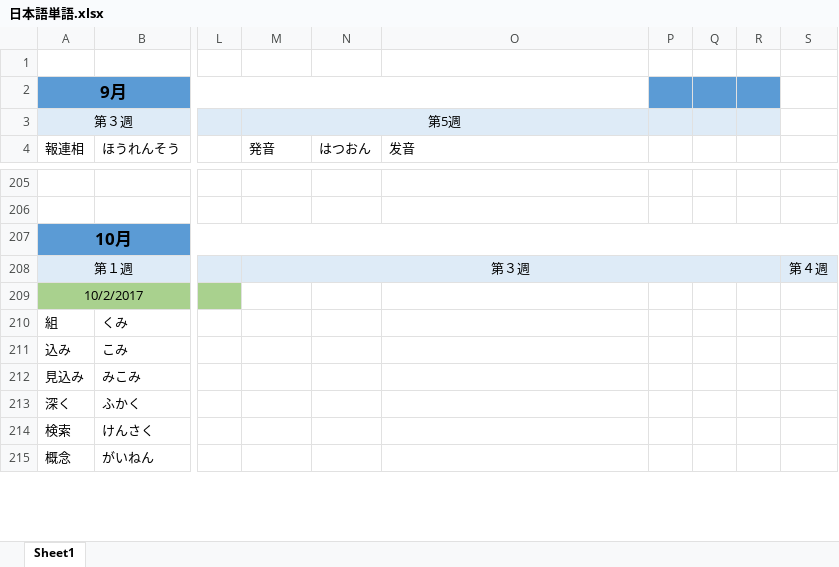
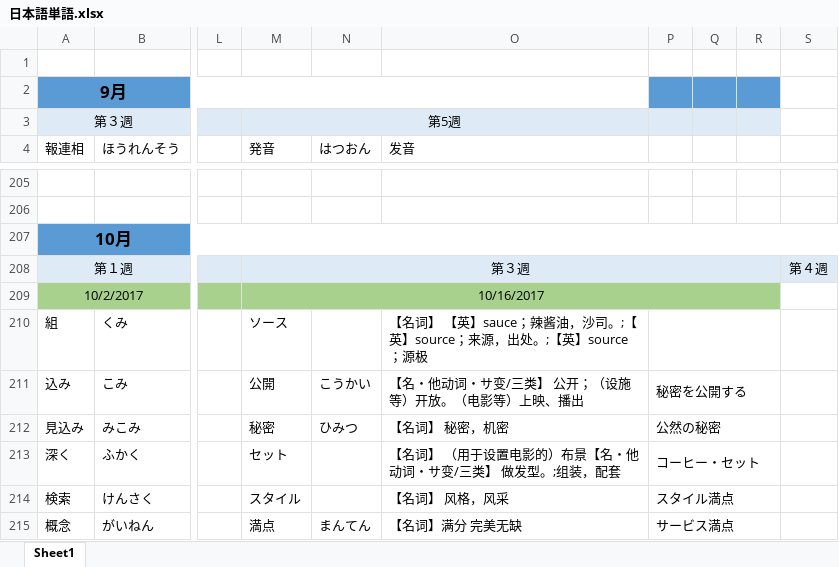
Before and after one commit to smh2274/Japan, an Excel workbook: 日本語単語.xlsx, sheet Sheet1, drawn as a sheet; only a part is shown, gaps mark what is left out; values as stored, in another font and other column widths than the file's, no borders; the diff covers the shown part only; the diff names each change by its address in the sheet, - before the commit and + after, or states it on an @@ line.

Commit message:
update 10/16

```diff
--- a/日本語単語.xlsx (sheet Sheet1)
+++ b/日本語単語.xlsx (sheet Sheet1)
-M209 (発音): (empty)
+M209 (発音): 10/16/2017
-M209:R209 fill: none
+M209:R209 fill: #A9D18E
+M209:R209 merged
-M210 (発音): (empty)
+M210 (発音): ソース
-O210 (发音): (empty)
+O210 (发音): 【名词】 【英】sauce；辣酱油，沙司。;【英】source；来源，出处。;【英】source；源极
+P210:R210 merged
-M211 (発音): (empty)
+M211 (発音): 公開
-N211 (はつおん): (empty)
+N211 (はつおん): こうかい
-O211 (发音): (empty)
+O211 (发音): 【名・他动词・サ变/三类】 公开；（设施等）开放。（电影等）上映、播出
-P211: (empty)
+P211: 秘密を公開する
+P211:R211 merged
-M212 (発音): (empty)
+M212 (発音): 秘密
-N212 (はつおん): (empty)
+N212 (はつおん): ひみつ
-O212 (发音): (empty)
+O212 (发音): 【名词】 秘密，机密
-P212: (empty)
+P212: 公然の秘密
+P212:R212 merged
-M213 (発音): (empty)
+M213 (発音): セット
-O213 (发音): (empty)
+O213 (发音): 【名词】 （用于设置电影的）布景【名・他动词・サ变/三类】 做发型。;组装，配套
-P213: (empty)
+P213: コーヒー・セット
+P213:R213 merged
-M214 (発音): (empty)
+M214 (発音): スタイル
-O214 (发音): (empty)
+O214 (发音): 【名词】 风格，风采
-P214: (empty)
+P214: スタイル満点
+P214:R214 merged
-M215 (発音): (empty)
+M215 (発音): 満点
-N215 (はつおん): (empty)
+N215 (はつおん): まんてん
-O215 (发音): (empty)
+O215 (发音): 【名词】满分 完美无缺
-P215: (empty)
+P215: サービス満点
+P215:R215 merged
```
Also changed, not shown: 4 edited cells and merged cells elsewhere in this sheet.
